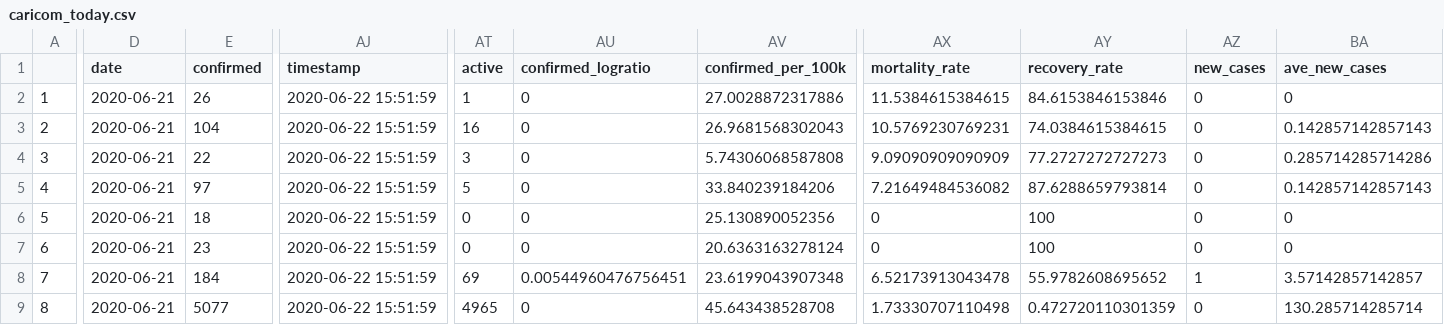
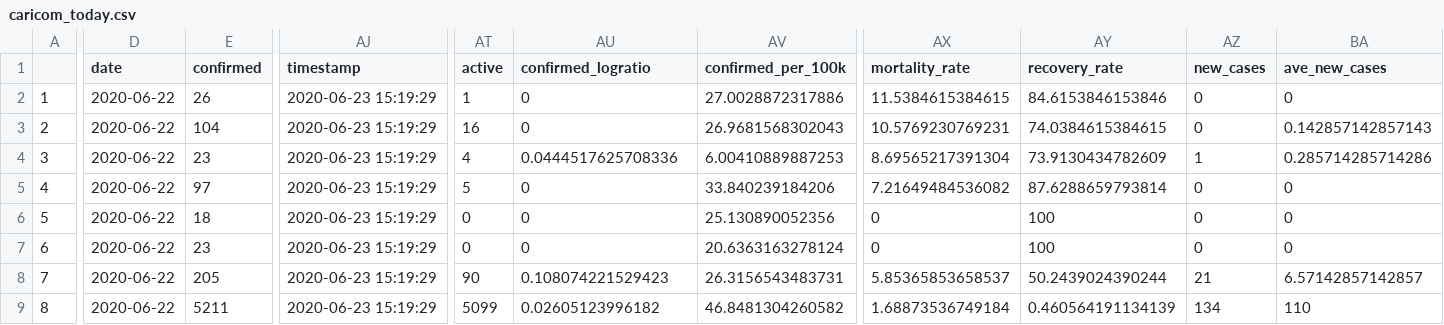
Before and after one commit to yohance-nicholas/Developing-Data-Products, a CSV file: caricom_today.csv, drawn as a sheet; only a part is shown, gaps mark what is left out; the diff covers the shown part only; the diff names each change by its address in the sheet, - before the commit and + after, or states it on an @@ line.

```diff
--- a/caricom_today.csv
+++ b/caricom_today.csv
-D2:D9 (date): 2020-06-21
+D2:D9 (date): 2020-06-22
-AJ2:AJ9 (timestamp): 2020-06-22 15:51:59
+AJ2:AJ9 (timestamp): 2020-06-23 15:19:29
-E4 (confirmed): 22
+E4 (confirmed): 23
-AT4 (active): 3
+AT4 (active): 4
-AU4 (confirmed_logratio): 0
+AU4 (confirmed_logratio): 0.0444517625708336
-AV4 (confirmed_per_100k): 5.74306068587808
+AV4 (confirmed_per_100k): 6.00410889887253
-AX4 (mortality_rate): 9.09090909090909
+AX4 (mortality_rate): 8.69565217391304
-AY4 (recovery_rate): 77.2727272727273
+AY4 (recovery_rate): 73.9130434782609
-AZ4 (new_cases): 0
+AZ4 (new_cases): 1
-BA5 (ave_new_cases): 0.142857142857143
+BA5 (ave_new_cases): 0
-E8 (confirmed): 184
+E8 (confirmed): 205
-AT8 (active): 69
+AT8 (active): 90
-AU8 (confirmed_logratio): 0.00544960476756451
+AU8 (confirmed_logratio): 0.108074221529423
-AV8 (confirmed_per_100k): 23.6199043907348
+AV8 (confirmed_per_100k): 26.3156543483731
-AX8 (mortality_rate): 6.52173913043478
+AX8 (mortality_rate): 5.85365853658537
-AY8 (recovery_rate): 55.9782608695652
+AY8 (recovery_rate): 50.2439024390244
-AZ8 (new_cases): 1
+AZ8 (new_cases): 21
-BA8 (ave_new_cases): 3.57142857142857
+BA8 (ave_new_cases): 6.57142857142857
-E9 (confirmed): 5077
+E9 (confirmed): 5211
-AT9 (active): 4965
+AT9 (active): 5099
-AU9 (confirmed_logratio): 0
+AU9 (confirmed_logratio): 0.02605123996182
-AV9 (confirmed_per_100k): 45.643438528708
+AV9 (confirmed_per_100k): 46.8481304260582
-AX9 (mortality_rate): 1.73330707110498
+AX9 (mortality_rate): 1.68873536749184
-AY9 (recovery_rate): 0.472720110301359
+AY9 (recovery_rate): 0.460564191134139
-AZ9 (new_cases): 0
+AZ9 (new_cases): 134
-BA9 (ave_new_cases): 130.285714285714
+BA9 (ave_new_cases): 110
```
Also changed, not shown: 33 edited cells elsewhere in this file, 1. Tidy Data/caricom_covid_regression_data.csv, 1. Tidy Data/caricom_today.csv, 18 other files.
